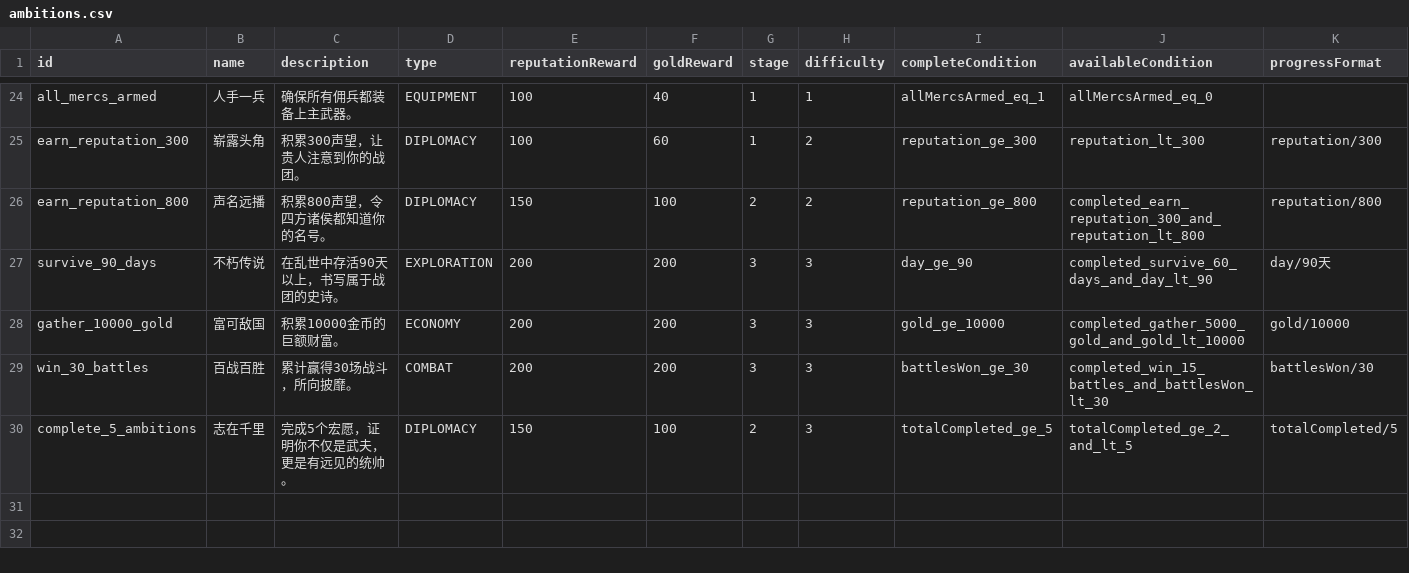
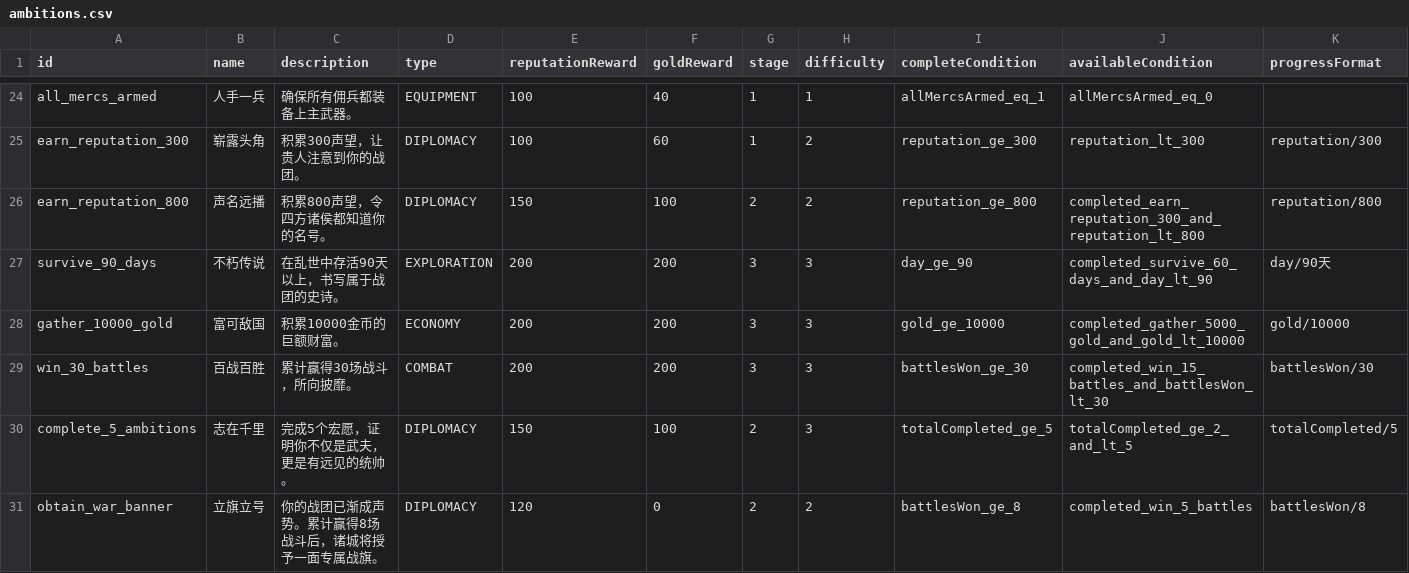
Before and after one commit to Fater666/QingBrother, a CSV file: csv/ambitions.csv, drawn as a sheet; only a part is shown, gaps mark what is left out.

```diff
--- a/csv/ambitions.csv
+++ b/csv/ambitions.csv
@@ -30 +30,2 @@ win_30_battles|百战百胜|累计赢得30场战斗，所向披靡。|COMBAT|200
 complete_5_ambitions|志在千里|完成5个宏愿，证明你不仅是武夫，更是有远见的统帅。|DIPLOMACY|150|100|2|3|totalCompleted_ge_5|totalCompleted_ge_2_and_lt_5|totalCompleted/5
+obtain_war_banner|立旗立号|你的战团已渐成声势。累计赢得8场战斗后，诸城将授予一面专属战旗。|DIPLOMACY|120|0|2|2|battlesWon_ge_8|completed_win_5_battles|battlesWon/8
```
Also changed, not shown: csv/weapons.csv, 6 other files.
